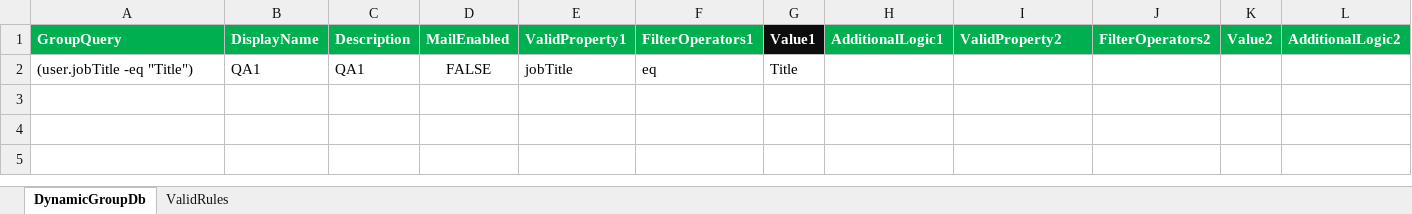
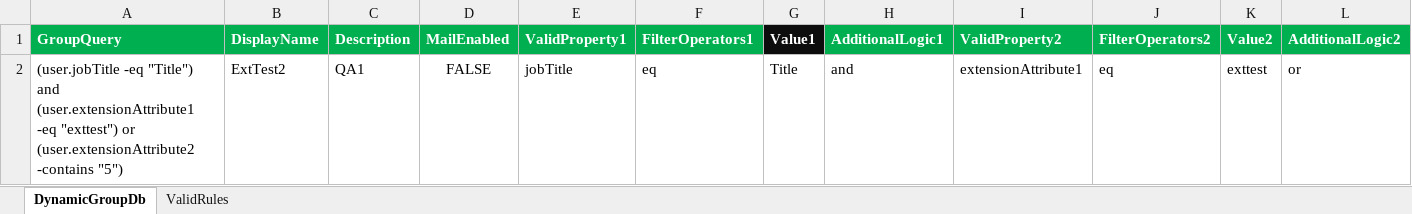
Before and after one commit to mastersaints888/EntraController, an Excel workbook: Groups/DynamicGroupDbExcel.xlsx, sheet DynamicGroupDb, drawn as a sheet; only a part is shown; values as stored, in another font and other column widths than the file's, no borders; removed rows and columns are numbered as before the commit, all else as after; rows hold the shown columns only; the diff names each change by its address in the sheet, - before the commit and + after, or states it on an @@ line.

Commit message:
added trimming to bulk dyn groups and all exit functions should now return

```diff
--- a/Groups/DynamicGroupDbExcel.xlsx (sheet DynamicGroupDb)
+++ b/Groups/DynamicGroupDbExcel.xlsx (sheet DynamicGroupDb)
-row 2: (user.jobTitle -eq "Title") | QA1 | QA1 | FALSE | jobTitle | eq | Title
+row 2: (user.jobTitle -eq "Title") and (user.extensionAttribute1 -eq "exttest") or (user.extensionAttribute2 -contains "5") | ExtTest2 | QA1 | FALSE | jobTitle | eq | Title | and | extensionAttribute1 | eq | exttest | or
```
Also changed, not shown: sheet ValidRules, 4 other files.
